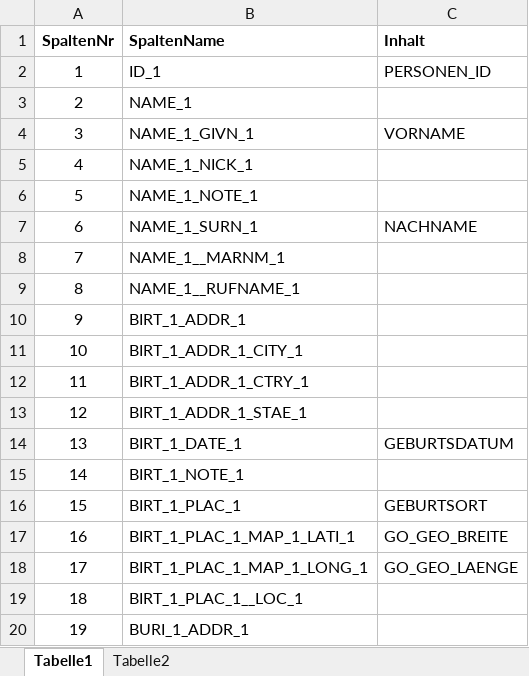
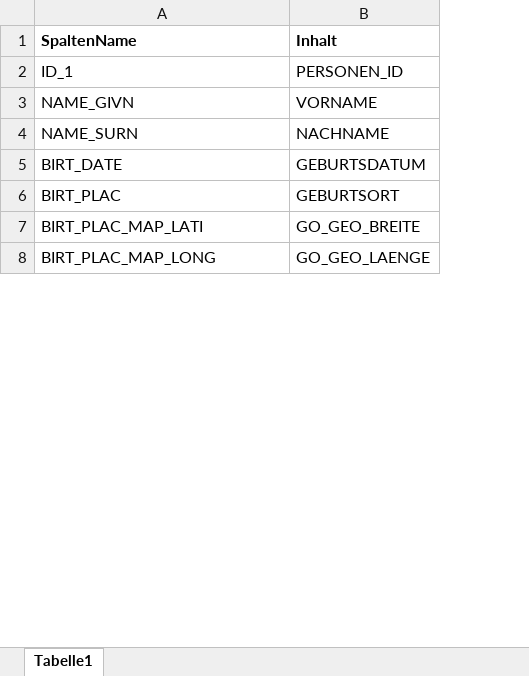
Before and after one commit to ulrikeniemann/ahnen, an Excel workbook: data/GedCom.xlsx, sheet Tabelle1, drawn as a sheet; only a part is shown; values as stored, in another font and other column widths than the file's, no borders; removed rows and columns are numbered as before the commit, all else as after; the diff covers the shown part only; the diff names each change by its address in the sheet, - before the commit and + after, or states it on an @@ line.

```diff
--- a/data/GedCom.xlsx (sheet Tabelle1)
+++ b/data/GedCom.xlsx (sheet Tabelle1)
-sheet tab: Tabelle2
-column A (SpaltenNr), row 2: 1; row 4: 3; row 7: 6; row 14: 13; rows 16-18: 15 | 16 | 17
-row 3: 2 | NAME_1
-A3 (SpaltenName): NAME_1_GIVN_1
+A3 (SpaltenName): NAME_GIVN
-row 5: 4 | NAME_1_NICK_1
-row 6: 5 | NAME_1_NOTE_1
-A4 (SpaltenName): NAME_1_SURN_1
+A4 (SpaltenName): NAME_SURN
-row 8: 7 | NAME_1__MARNM_1
-row 9: 8 | NAME_1__RUFNAME_1
-row 10: 9 | BIRT_1_ADDR_1
-row 11: 10 | BIRT_1_ADDR_1_CITY_1
-row 12: 11 | BIRT_1_ADDR_1_CTRY_1
-row 13: 12 | BIRT_1_ADDR_1_STAE_1
-A5 (SpaltenName): BIRT_1_DATE_1
+A5 (SpaltenName): BIRT_DATE
-row 15: 14 | BIRT_1_NOTE_1
-A6 (SpaltenName): BIRT_1_PLAC_1
+A6 (SpaltenName): BIRT_PLAC
-A7 (SpaltenName): BIRT_1_PLAC_1_MAP_1_LATI_1
+A7 (SpaltenName): BIRT_PLAC_MAP_LATI
-A8 (SpaltenName): BIRT_1_PLAC_1_MAP_1_LONG_1
+A8 (SpaltenName): BIRT_PLAC_MAP_LONG
-row 19: 18 | BIRT_1_PLAC_1__LOC_1
-row 20: 19 | BURI_1_ADDR_1
```
Also changed, not shown: 136 removed rows and 13 edited cells elsewhere in this sheet, 14 other files.
